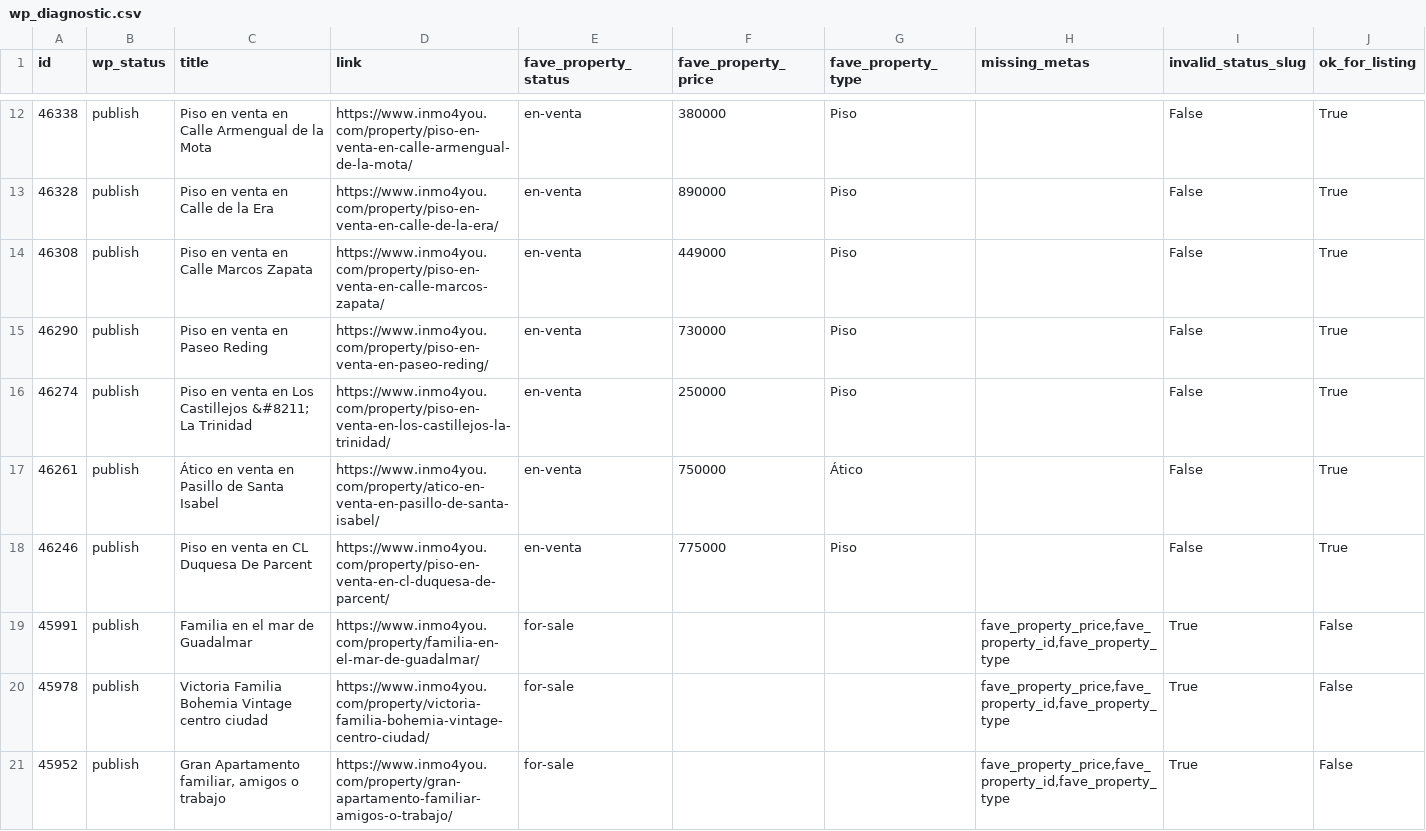
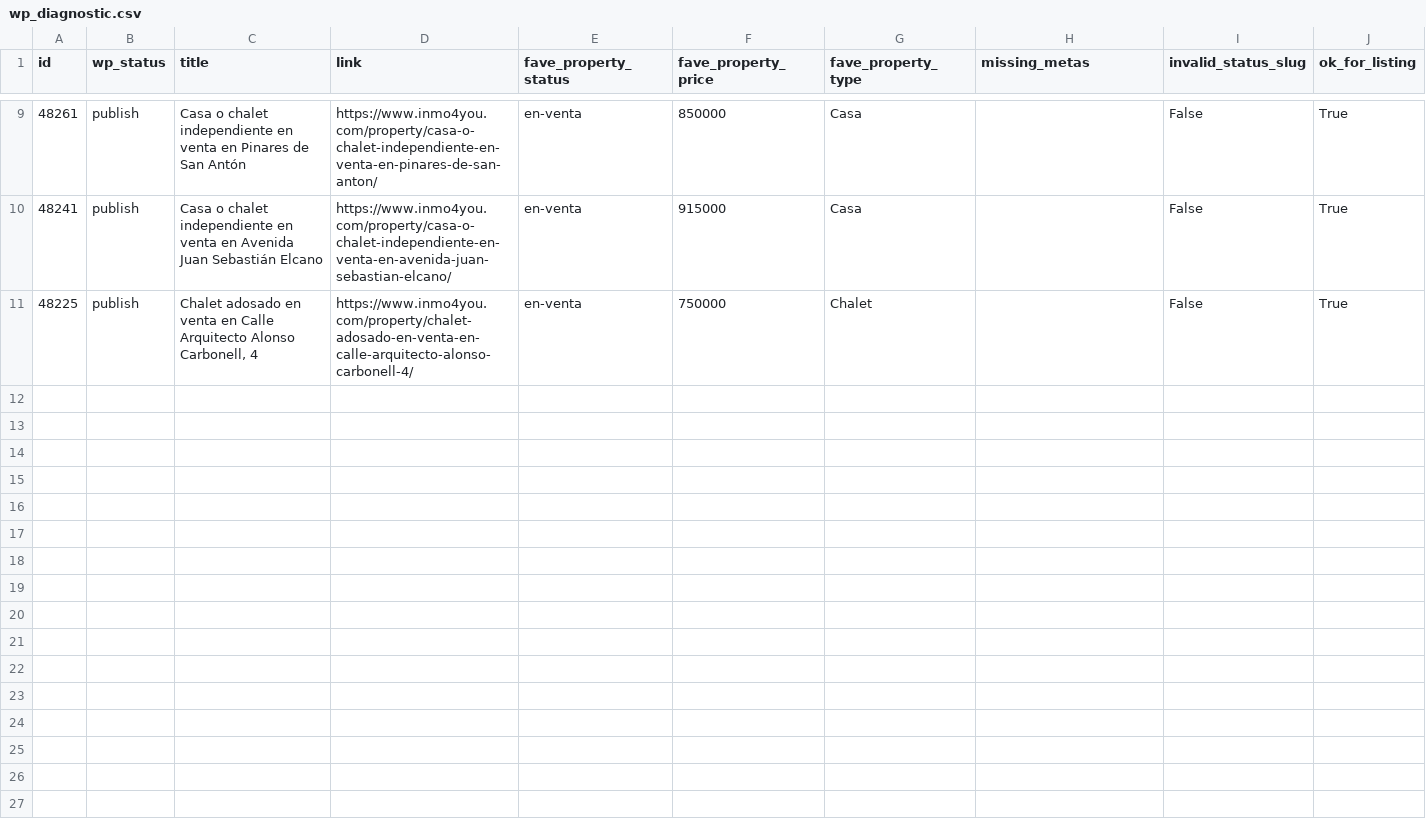
Before and after one commit to ByTheGioX/jacobo-bot, a CSV file: data/wp_diagnostic.csv, drawn as a sheet; only a part is shown, gaps mark what is left out; the diff covers the shown part only.

```diff
--- a/data/wp_diagnostic.csv
+++ b/data/wp_diagnostic.csv
@@ -12,10 +9,3 @@ id,wp_status,title,link,fave_property_status,fave_property_price,fave_property_t
-46338,publish,Piso en venta en Calle Armengual de la Mota,https://www.inmo4you.com/property/piso-en-venta-en-calle-armengual-de-la-mota/,en-venta,380000,Piso,,False,True
-46328,publish,Piso en venta en Calle de la Era,https://www.inmo4you.com/property/piso-en-venta-en-calle-de-la-era/,en-venta,890000,Piso,,False,True
-46308,publish,Piso en venta en Calle Marcos Zapata,https://www.inmo4you.com/property/piso-en-venta-en-calle-marcos-zapata/,en-venta,449000,Piso,,False,True
-46290,publish,Piso en venta en Paseo Reding,https://www.inmo4you.com/property/piso-en-venta-en-paseo-reding/,en-venta,730000,Piso,,False,True
-46274,publish,Piso en venta en Los Castillejos &#8211; La Trinidad,https://www.inmo4you.com/property/piso-en-venta-en-los-castillejos-la-trinidad/,en-venta,250000,Piso,,False,True
-46261,publish,Ático en venta en Pasillo de Santa Isabel,https://www.inmo4you.com/property/atico-en-venta-en-pasillo-de-santa-isabel/,en-venta,750000,Ático,,False,True
-46246,publish,Piso en venta en CL Duquesa De Parcent,https://www.inmo4you.com/property/piso-en-venta-en-cl-duquesa-de-parcent/,en-venta,775000,Piso,,False,True
-45991,publish,Familia en el mar de Guadalmar,https://www.inmo4you.com/property/familia-en-el-mar-de-guadalmar/,for-sale,,,"fave_property_price,fave_property_id,fave_property_type",True,False
-45978,publish,Victoria Familia Bohemia Vintage centro ciudad,https://www.inmo4you.com/property/victoria-familia-bohemia-vintage-centro-ciudad/,for-sale,,,"fave_property_price,fave_property_id,fave_property_type",True,False
-45952,publish,"Gran Apartamento familiar, amigos o trabajo",https://www.inmo4you.com/property/gran-apartamento-familiar-amigos-o-trabajo/,for-sale,,,"fave_property_price,fave_property_id,fave_property_type",True,False
+48261,publish,Casa o chalet independiente en venta en Pinares de San Antón,https://www.inmo4you.com/property/casa-o-chalet-independiente-en-venta-en-pinares-de-san-anton/,en-venta,850000,Casa,,False,True
+48241,publish,Casa o chalet independiente en venta en Avenida Juan Sebastián Elcano,https://www.inmo4you.com/property/casa-o-chalet-independiente-en-venta-en-avenida-juan-sebastian-elcano/,en-venta,915000,Casa,,False,True
+48225,publish,"Chalet adosado en venta en Calle Arquitecto Alonso Carbonell, 4",https://www.inmo4you.com/property/chalet-adosado-en-venta-en-calle-arquitecto-alonso-carbonell-4/,en-venta,750000,Chalet,,False,True
```
Also changed, not shown: 1 added row, 4 removed rows and 25 edited cells elsewhere in this file, 3 other files.
